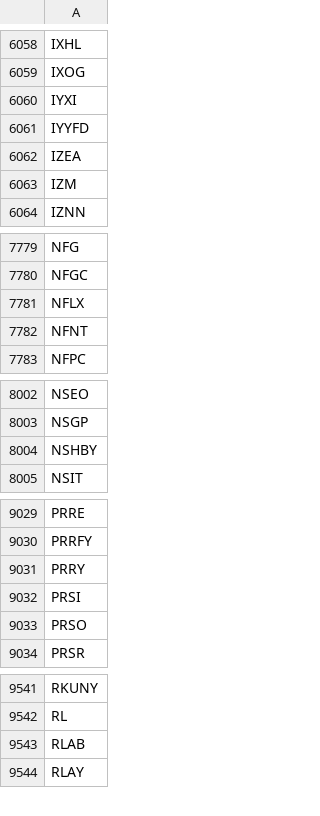
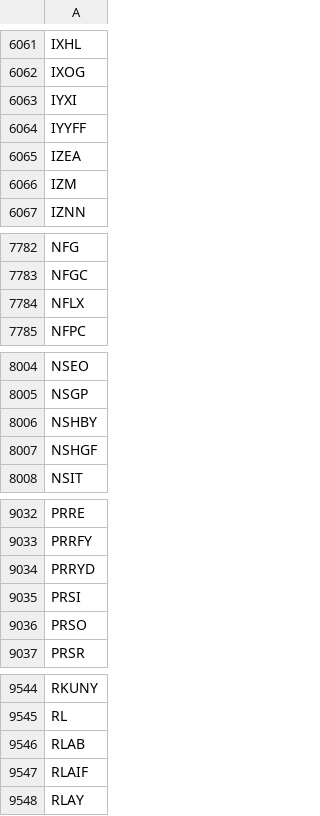
Before and after one commit to melder/symbols_options_csvs, a CSV file: symbols.csv, drawn as a sheet; only a part is shown, gaps mark what is left out; the diff covers the shown part only.

```diff
--- a/symbols.csv
+++ b/symbols.csv
@@ -6060,3 +6063,3 @@ IXOG
 IYXI
-IYYFD
+IYYFF
 IZEA
@@ -7781,3 +7784,2 @@ NFGC
 NFLX
-NFNT
 NFPC
@@ -8004,2 +8006,3 @@ NSGP
 NSHBY
+NSHGF
 NSIT
@@ -9030,3 +9033,3 @@ PRRE
 PRRFY
-PRRY
+PRRYD
 PRSI
@@ -9543,2 +9546,3 @@ RL
 RLAB
+RLAIF
 RLAY
```
Also changed, not shown: 5 added rows, 2 removed rows and 1 edited cell elsewhere in this file.
